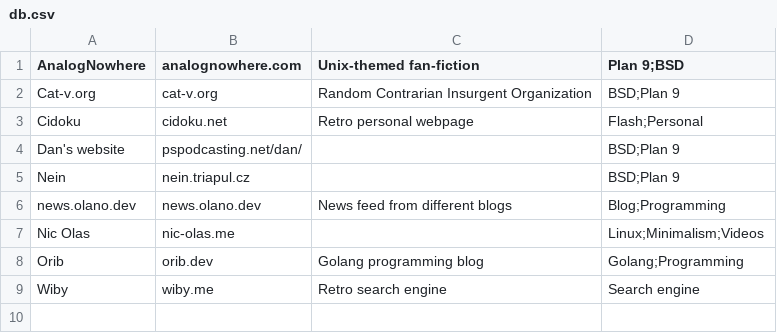
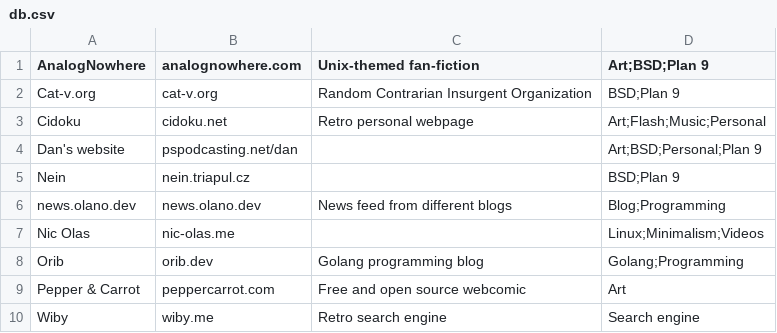
Before and after one commit to niljimeno/Citadel, a CSV file: db.csv, drawn as a sheet.

```diff
--- a/db.csv
+++ b/db.csv
@@ -1,5 +1,5 @@
-AnalogNowhere,analognowhere.com,Unix-themed fan-fiction,Plan 9;BSD
+AnalogNowhere,analognowhere.com,Unix-themed fan-fiction,Art;BSD;Plan 9
 Cat-v.org,cat-v.org,Random Contrarian Insurgent Organization,BSD;Plan 9
-Cidoku,cidoku.net,Retro personal webpage,Flash;Personal
-Dan's website,pspodcasting.net/dan/,,BSD;Plan 9
+Cidoku,cidoku.net,Retro personal webpage,Art;Flash;Music;Personal
+Dan's website,pspodcasting.net/dan,,Art;BSD;Personal;Plan 9
 Nein,nein.triapul.cz,,BSD;Plan 9
@@ -8,2 +8,3 @@ Nic Olas,nic-olas.me,,Linux;Minimalism;Videos
 Orib,orib.dev,Golang programming blog,Golang;Programming
+Pepper & Carrot,peppercarrot.com,Free and open source webcomic,Art
 Wiby,wiby.me,Retro search engine,Search engine
```
Also changed, not shown: 4 other files.
